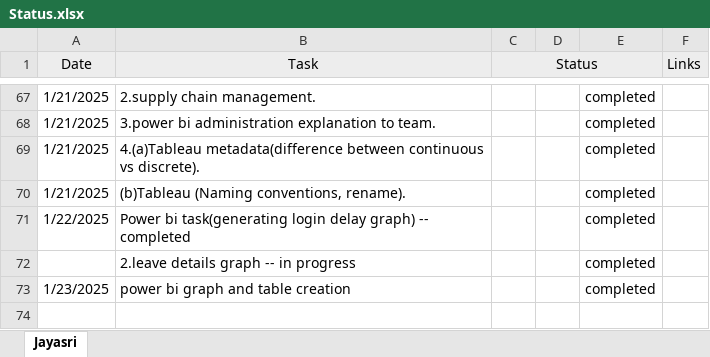
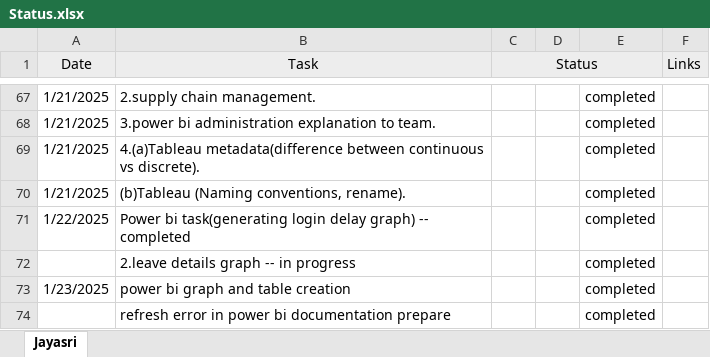
Before and after one commit to jayasriNandipu/Daily_Standup_Status2_, an Excel workbook: Status.xlsx, sheet Jayasri, drawn as a sheet; only a part is shown, gaps mark what is left out; values as stored, in another font and other column widths than the file's, no borders; the diff names each change by its address in the sheet, - before the commit and + after, or states it on an @@ line.

Commit message:
add file

```diff
--- a/Status.xlsx (sheet Jayasri)
+++ b/Status.xlsx (sheet Jayasri)
+row 74:  | refresh error in power bi documentation prepare |  |  | completed
```
